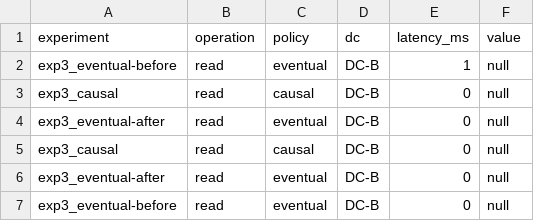
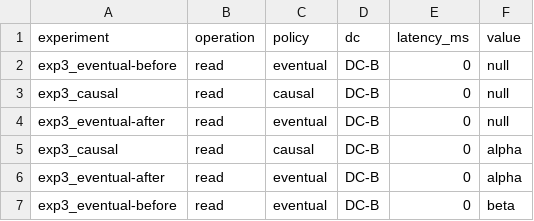
Before and after one commit to sadia-4/CCDataStores, a CSV file: results.csv, drawn as a sheet.

```diff
--- a/results.csv
+++ b/results.csv
@@ -1,7 +1,7 @@
 experiment,operation,policy,dc,latency_ms,value
-exp3_eventual-before,read,eventual,DC-B,1,null
+exp3_eventual-before,read,eventual,DC-B,0,null
 exp3_causal,read,causal,DC-B,0,null
 exp3_eventual-after,read,eventual,DC-B,0,null
-exp3_causal,read,causal,DC-B,0,null
-exp3_eventual-after,read,eventual,DC-B,0,null
-exp3_eventual-before,read,eventual,DC-B,0,null
+exp3_causal,read,causal,DC-B,0,alpha
+exp3_eventual-after,read,eventual,DC-B,0,alpha
+exp3_eventual-before,read,eventual,DC-B,0,beta
```
Also changed, not shown: 8 other files.
